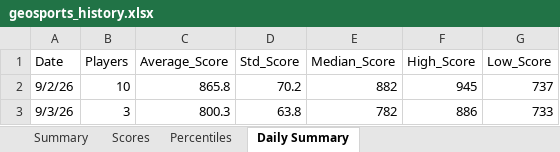
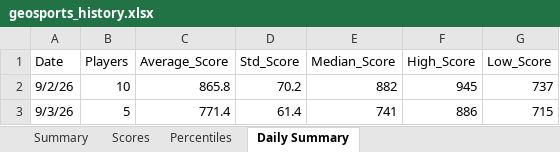
Before and after one commit to thenehan2442/geosport, an Excel workbook: geosports_history.xlsx, sheet Daily Summary, drawn as a sheet; values as stored, in another font and other column widths than the file's, no borders; the diff names each change by its address in the sheet, - before the commit and + after, or states it on an @@ line.

```diff
--- a/geosports_history.xlsx (sheet Daily Summary)
+++ b/geosports_history.xlsx (sheet Daily Summary)
-B3 (Players): 3
+B3 (Players): 5
-C3 (Average_Score): 800.3
+C3 (Average_Score): 771.4
-D3 (Std_Score): 63.8
+D3 (Std_Score): 61.4
-E3 (Median_Score): 782
+E3 (Median_Score): 741
-G3 (Low_Score): 733
+G3 (Low_Score): 715
```
Also changed, not shown: sheet Summary, sheet Percentiles, sheet Scores.
